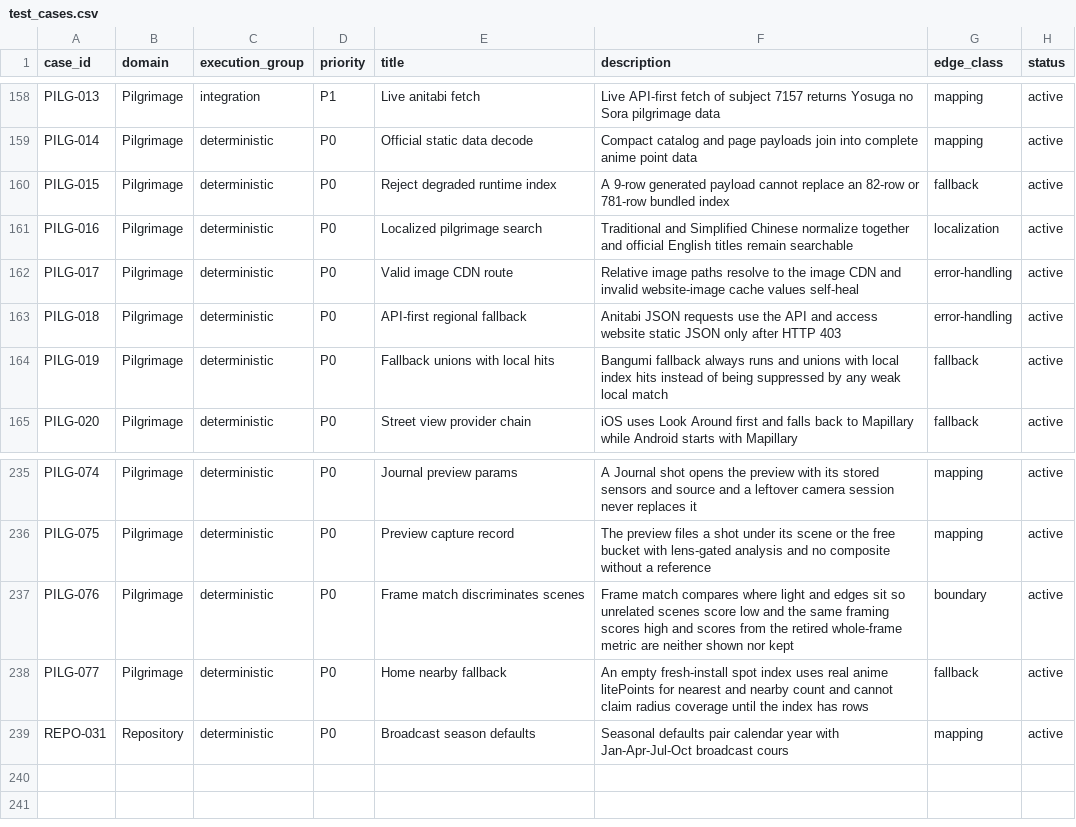
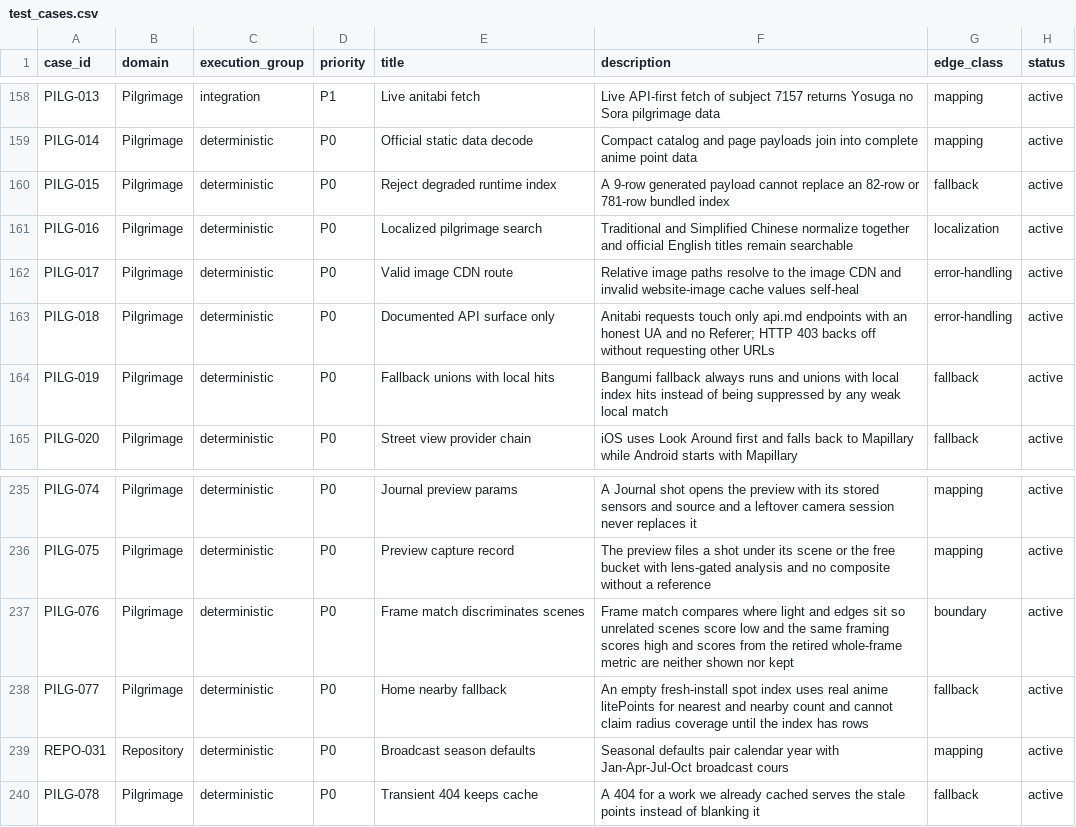
Before and after one commit to Aniseekr/aniseekr, a CSV file: docs/spec/test_cases.csv, drawn as a sheet; only a part is shown, gaps mark what is left out.

Commit message:
fix(pilgrimage): comply with pilgrimage data API terms, back off on 403

```diff
--- a/docs/spec/test_cases.csv
+++ b/docs/spec/test_cases.csv
@@ -162,3 +162,3 @@ PILG-016,Pilgrimage,deterministic,P0,Localized pilgrimage search,Traditional and
 PILG-017,Pilgrimage,deterministic,P0,Valid image CDN route,Relative image paths resolve to the image CDN and invalid website-image cache values self-heal,error-handling,active
-PILG-018,Pilgrimage,deterministic,P0,API-first regional fallback,Anitabi JSON requests use the API and access website static JSON only after HTTP 403,error-handling,active
+PILG-018,Pilgrimage,deterministic,P0,Documented API surface only,Anitabi requests touch only api.md endpoints with an honest UA and no Referer; HTTP 403 backs off without requesting other URLs,error-handling,active
 PILG-019,Pilgrimage,deterministic,P0,Fallback unions with local hits,Bangumi fallback always runs and unions with local index hits instead of being suppressed by any weak local match,fallback,active
@@ -239 +239,2 @@ PILG-077,Pilgrimage,deterministic,P0,Home nearby fallback,An empty fresh-install
 REPO-031,Repository,deterministic,P0,Broadcast season defaults,Seasonal defaults pair calendar year with Jan-Apr-Jul-Oct broadcast cours,mapping,active
+PILG-078,Pilgrimage,deterministic,P0,Transient 404 keeps cache,A 404 for a work we already cached serves the stale points instead of blanking it,fallback,active
```
Also changed, not shown: docs/spec/test_traceability.csv, 19 other files.
